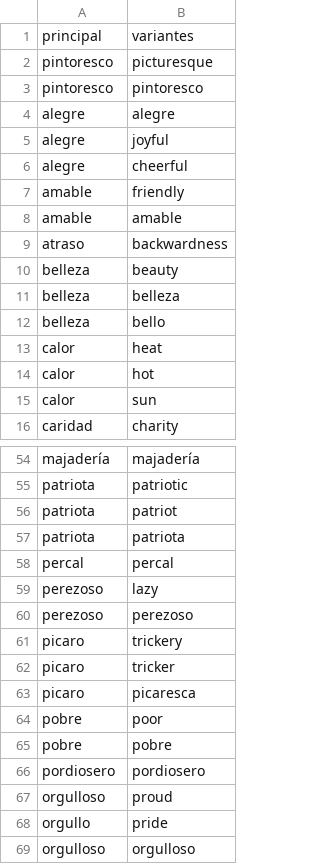
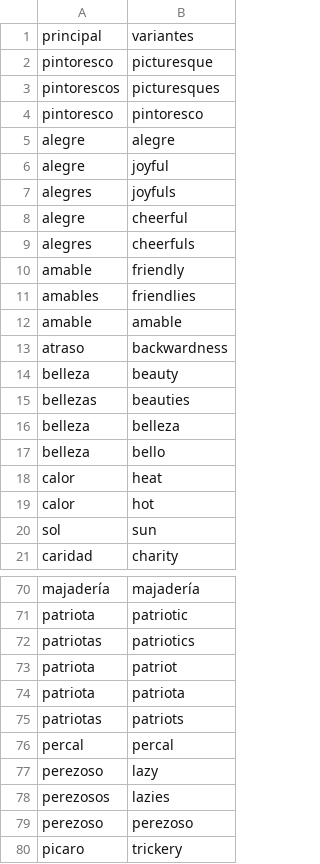
Before and after one commit to antonionavas22-ops/Andalucia_DesdeFuera, a CSV file: normalizacion/patrimonio_inmaterial_normalizacion.csv, drawn as a sheet; only a part is shown, gaps mark what is left out; the shorter side is filled out with more unchanged rows; the diff covers the shown part only.

```diff
--- a/normalizacion/patrimonio_inmaterial_normalizacion.csv
+++ b/normalizacion/patrimonio_inmaterial_normalizacion.csv
@@ -2,2 +2,3 @@ principal,variantes
 pintoresco ,picturesque
+pintorescos,picturesques
 pintoresco ,pintoresco
@@ -5,4 +6,7 @@ alegre,alegre
 alegre,joyful
+alegres,joyfuls
 alegre,cheerful
+alegres,cheerfuls
 amable,friendly
+amables,friendlies
 amable,amable
@@ -10,2 +14,3 @@ atraso,backwardness
 belleza,beauty
+bellezas,beauties
 belleza,belleza
@@ -14,3 +19,3 @@ calor,heat
 calor,hot
-calor,sun
+sol,sun
 caridad,charity
@@ -55,6 +71,9 @@ majadería,majadería
 patriota,patriotic
+patriotas,patriotics
 patriota,patriot
 patriota,patriota
+patriotas,patriots
 percal,percal
 perezoso,lazy
+perezosos,lazies
 perezoso,perezoso
```
Also changed, not shown: 34 added rows and 1 edited cell elsewhere in this file.
